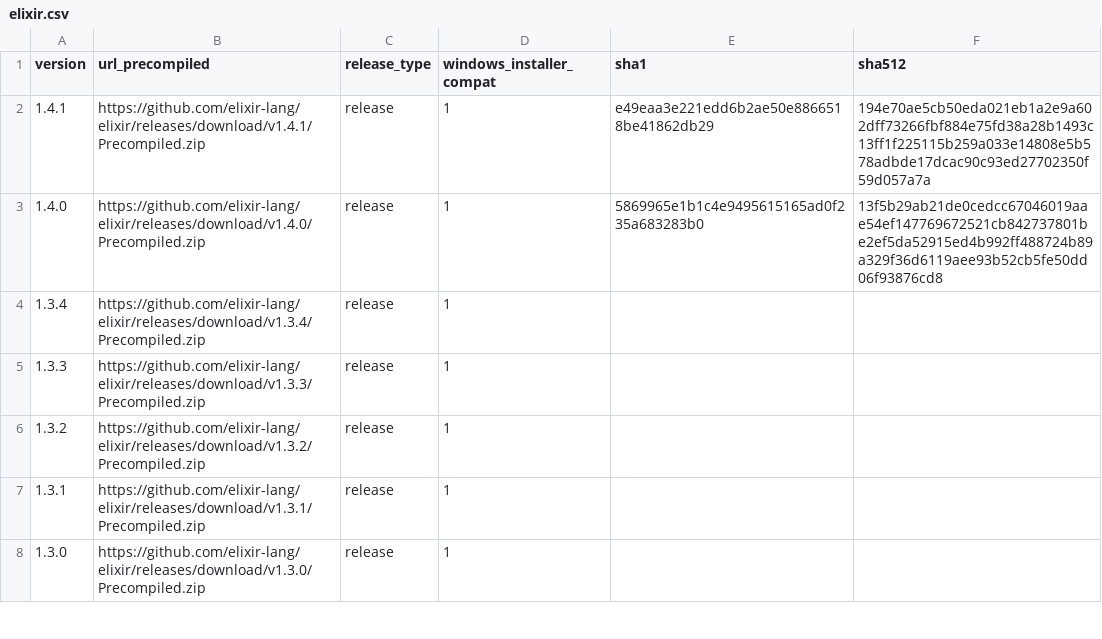
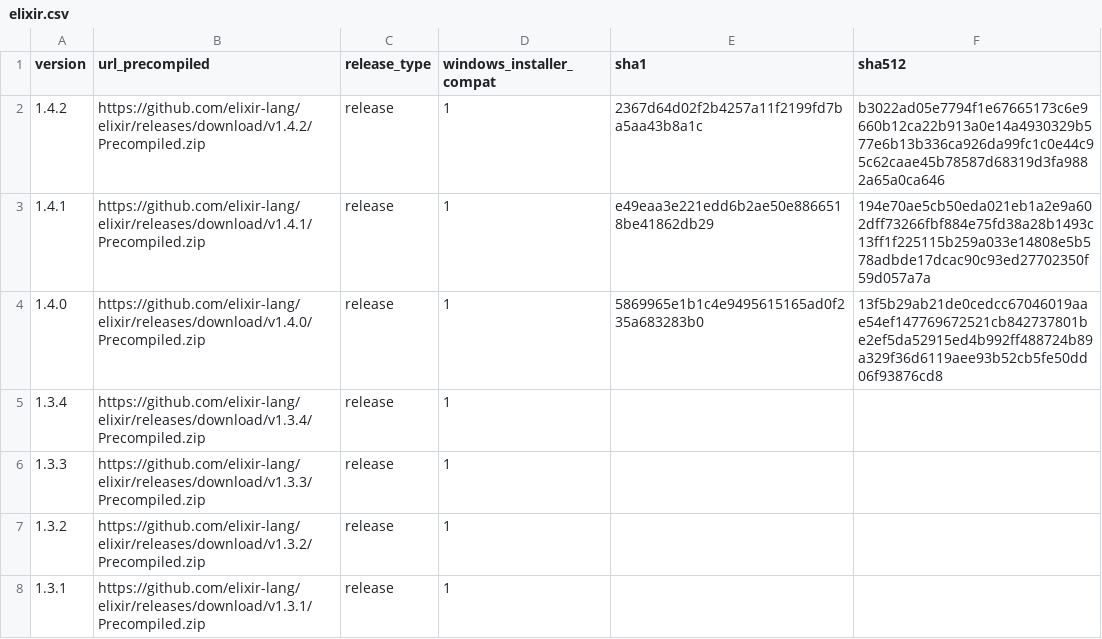
Before and after one commit to elixir-lang/elixir-lang.github.com, a CSV file: elixir.csv, drawn as a sheet; only a part is shown; the shorter side is filled out with more unchanged rows.

Commit message:
Release v1.4.2

```diff
--- a/elixir.csv
+++ b/elixir.csv
@@ -1,2 +1,3 @@
 version,url_precompiled,release_type,windows_installer_compat,sha1,sha512
+1.4.2,https://github.com/elixir-lang/elixir/releases/download/v1.4.2/Precompiled.zip,release,1,2367d64d02f2b4257a11f2199fd7ba5aa43b8a1c,b3022ad05e7794f1e67665173c6e9660b12ca22b913a0e14a4930329b577e6b13b336ca926da99fc1c0e44c95c62caae45b78587d68319d3fa9882a65a0ca646
 1.4.1,https://github.com/elixir-lang/elixir/releases/download/v1.4.1/Precompiled.zip,release,1,e49eaa3e221edd6b2ae50e8866518be41862db29,194e70ae5cb50eda021eb1a2e9a602dff73266fbf884e75fd38a28b1493c13ff1f225115b259a033e14808e5b578adbde17dcac90c93ed27702350f59d057a7a
```
Also changed, not shown: 1 other file.
